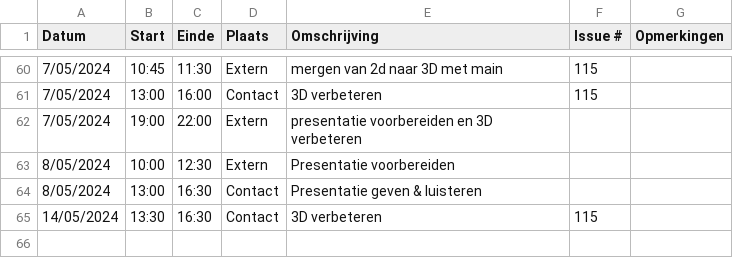
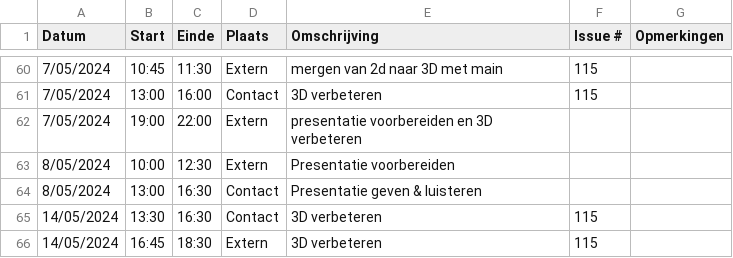
Before and after one commit to wiebe-vandendriessche/furnify, a CSV file: logboeken/Xander.Vanparys.csv, drawn as a sheet; only a part is shown, gaps mark what is left out; the diff names each change by its address in the sheet, - before the commit and + after, or states it on an @@ line.

Commit message:
Update Xander.Vanparys.csv

```diff
--- a/logboeken/Xander.Vanparys.csv
+++ b/logboeken/Xander.Vanparys.csv
+row 66: 14/05/2024 | 16:45 | 18:30 | Extern | 3D verbeteren | 115
```
